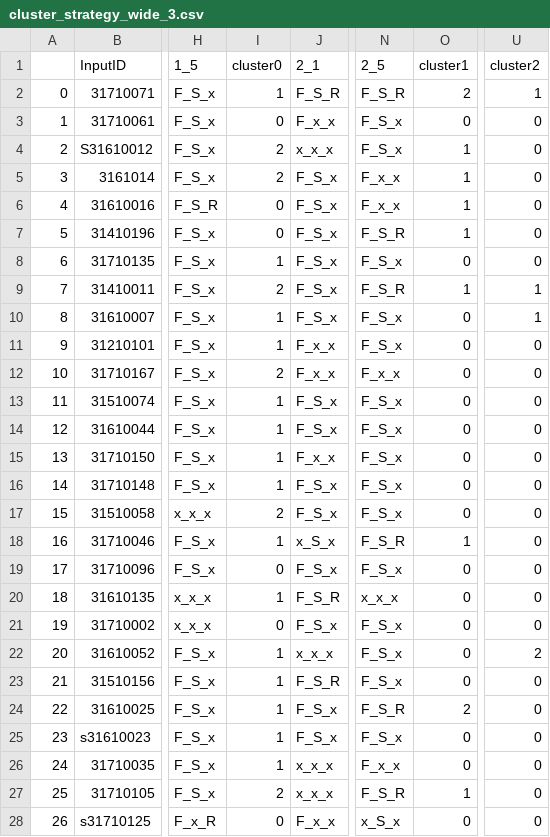
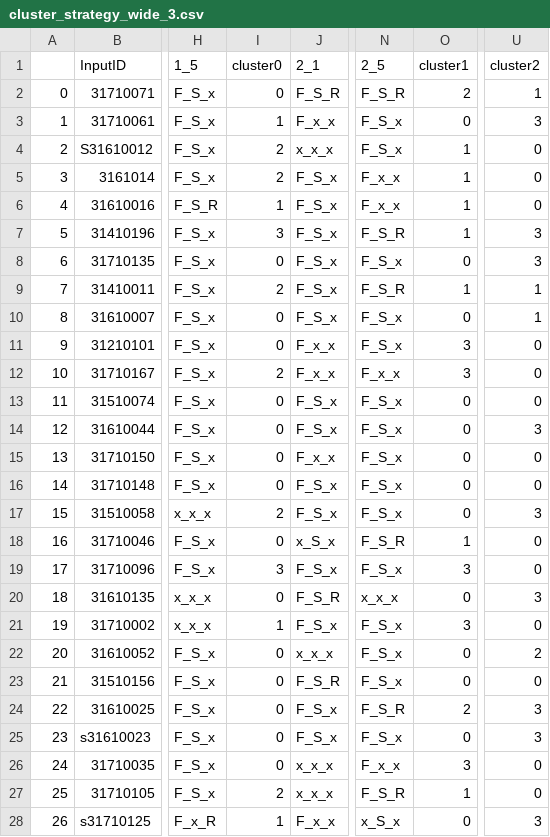
Before and after one commit to DaichiIto0805/monsakun_strategy, a CSV file: strategy_wide/cluster_strategy_wide_3.csv, drawn as a sheet; only a part is shown, gaps mark what is left out; the diff covers the shown part only; the diff names each change by its address in the sheet, - before the commit and + after, or states it on an @@ line.

Commit message:
clusterとステップ数比較

```diff
--- a/strategy_wide/cluster_strategy_wide_3.csv
+++ b/strategy_wide/cluster_strategy_wide_3.csv
-I2 (cluster0): 1
+I2 (cluster0): 0
-I3 (cluster0): 0
+I3 (cluster0): 1
-U3 (cluster2): 0
+U3 (cluster2): 3
-I6 (cluster0): 0
+I6 (cluster0): 1
-I7 (cluster0): 0
+I7 (cluster0): 3
-U7:U8 (cluster2): 0
+U7:U8 (cluster2): 3
-I8 (cluster0): 1
+I8 (cluster0): 0
-I10:I11 (cluster0): 1
+I10:I11 (cluster0): 0
-O11:O12 (cluster1): 0
+O11:O12 (cluster1): 3
-I13:I16 (cluster0): 1
+I13:I16 (cluster0): 0
-U14 (cluster2): 0
+U14 (cluster2): 3
-U17 (cluster2): 0
+U17 (cluster2): 3
-I18 (cluster0): 1
+I18 (cluster0): 0
-I19 (cluster0): 0
+I19 (cluster0): 3
-O19 (cluster1): 0
+O19 (cluster1): 3
-I20 (cluster0): 1
+I20 (cluster0): 0
-U20 (cluster2): 0
+U20 (cluster2): 3
-I21 (cluster0): 0
+I21 (cluster0): 1
-O21 (cluster1): 0
+O21 (cluster1): 3
-I22:I26 (cluster0): 1
+I22:I26 (cluster0): 0
-U24:U25 (cluster2): 0
+U24:U25 (cluster2): 3
-O26 (cluster1): 0
+O26 (cluster1): 3
-I28 (cluster0): 0
+I28 (cluster0): 1
-U28 (cluster2): 0
+U28 (cluster2): 3
```
Also changed, not shown: 16 edited cells elsewhere in this file, 4 other files.
